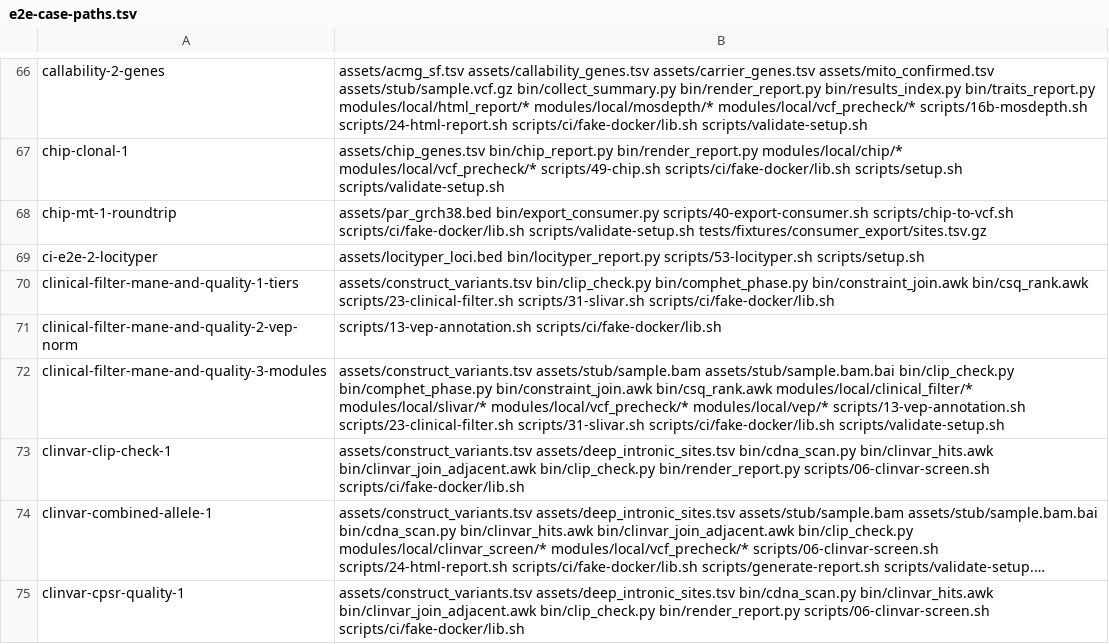
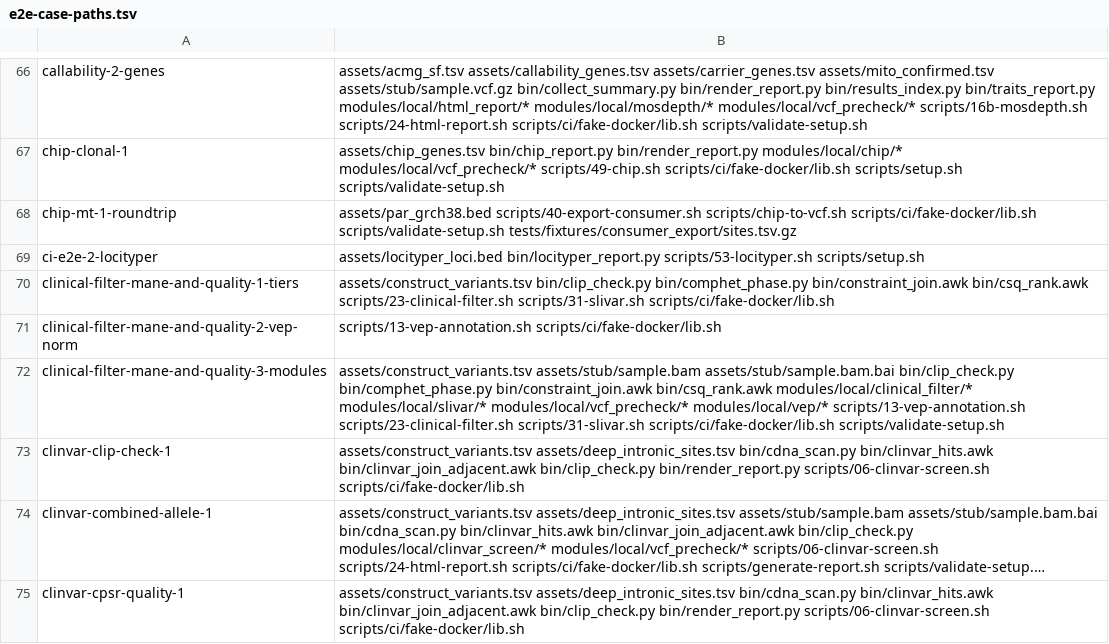
Before and after one commit to GeiserX/OwnGenome, a TSV file: scripts/ci/e2e-case-paths.tsv, drawn as a sheet; only a part is shown, gaps mark what is left out; long unchanged cells end in …; the diff covers the shown part only.

Commit message:
feat(export): run step 40 and its site table on og, drop the Python
The step script, the Nextflow module, setup.sh --consumer-sites and the
e2e case call og consumer; bin/export_consumer.py and its unit test go,
their cases now live in tests/parity and the crate's tests. build-sites
reads dbSNP itself on 4 cores, so the grep prefilter goes too.

Bead: pgp-bs9u.14

```diff
--- a/scripts/ci/e2e-case-paths.tsv
+++ b/scripts/ci/e2e-case-paths.tsv
@@ -67,3 +67,3 @@ callability-2-genes	assets/acmg_sf.tsv assets/callability_genes.tsv assets/carri
 chip-clonal-1	assets/chip_genes.tsv bin/chip_report.py bin/render_report.py modules/local/chip/* modules/local/vcf_precheck/* scripts/49-chip.sh scripts/ci/fake-docker/lib.sh scripts/setup.sh scripts/validate-setup.sh
-chip-mt-1-roundtrip	assets/par_grch38.bed bin/export_consumer.py scripts/40-export-consumer.sh scripts/chip-to-vcf.sh scripts/ci/fake-docker/lib.sh scripts/validate-setup.sh tests/fixtures/consumer_export/sites.tsv.gz
+chip-mt-1-roundtrip	assets/par_grch38.bed scripts/40-export-consumer.sh scripts/chip-to-vcf.sh scripts/ci/fake-docker/lib.sh scripts/validate-setup.sh tests/fixtures/consumer_export/sites.tsv.gz
 ci-e2e-2-locityper	assets/locityper_loci.bed bin/locityper_report.py scripts/53-locityper.sh scripts/setup.sh
```
Also changed, not shown: 5 edited cells elsewhere in this file, 13 other files.
